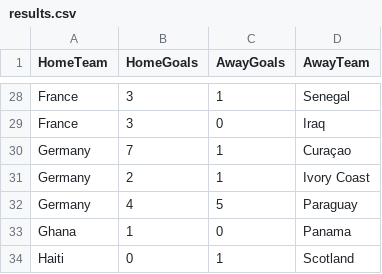
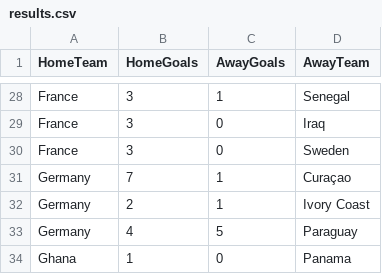
Before and after one commit to shedtaff-dotcom/shedbangers-website, a CSV file: sweepstake/data/results.csv, drawn as a sheet; only a part is shown, gaps mark what is left out; the shorter side is filled out with more unchanged rows.

```diff
--- a/sweepstake/data/results.csv
+++ b/sweepstake/data/results.csv
@@ -29,2 +29,3 @@ France,3,1,Senegal
 France,3,0,Iraq
+France,3,0,Sweden
 Germany,7,1,Curaçao
```
